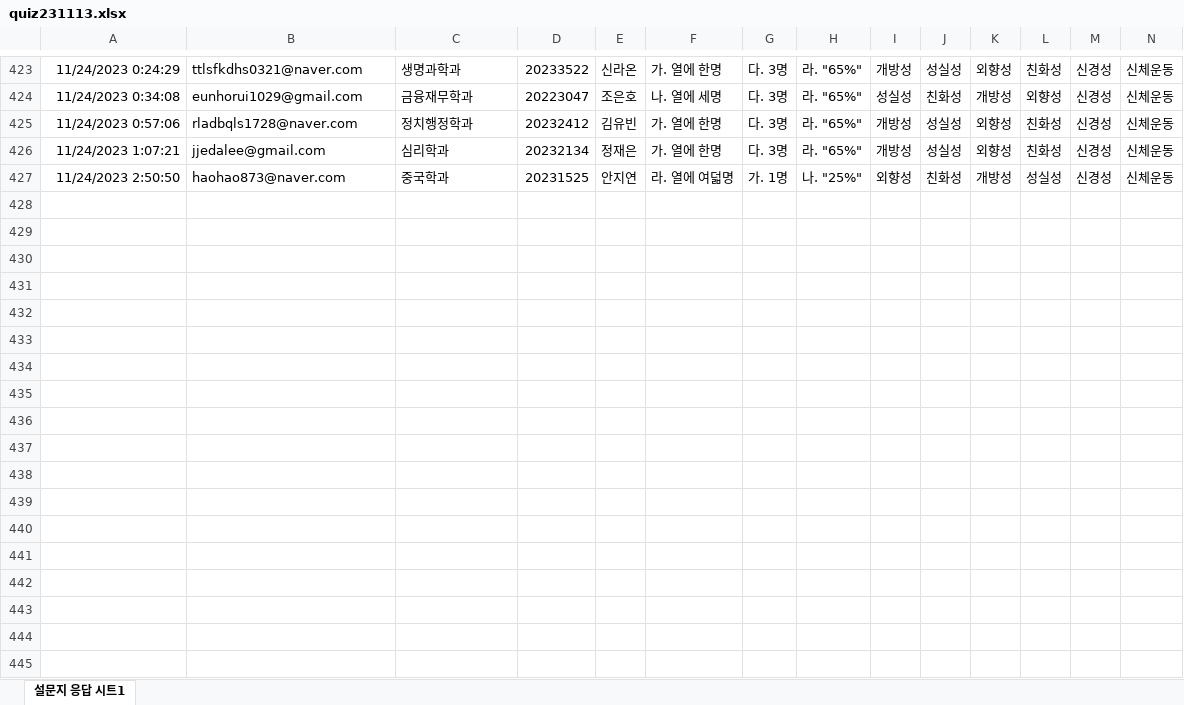
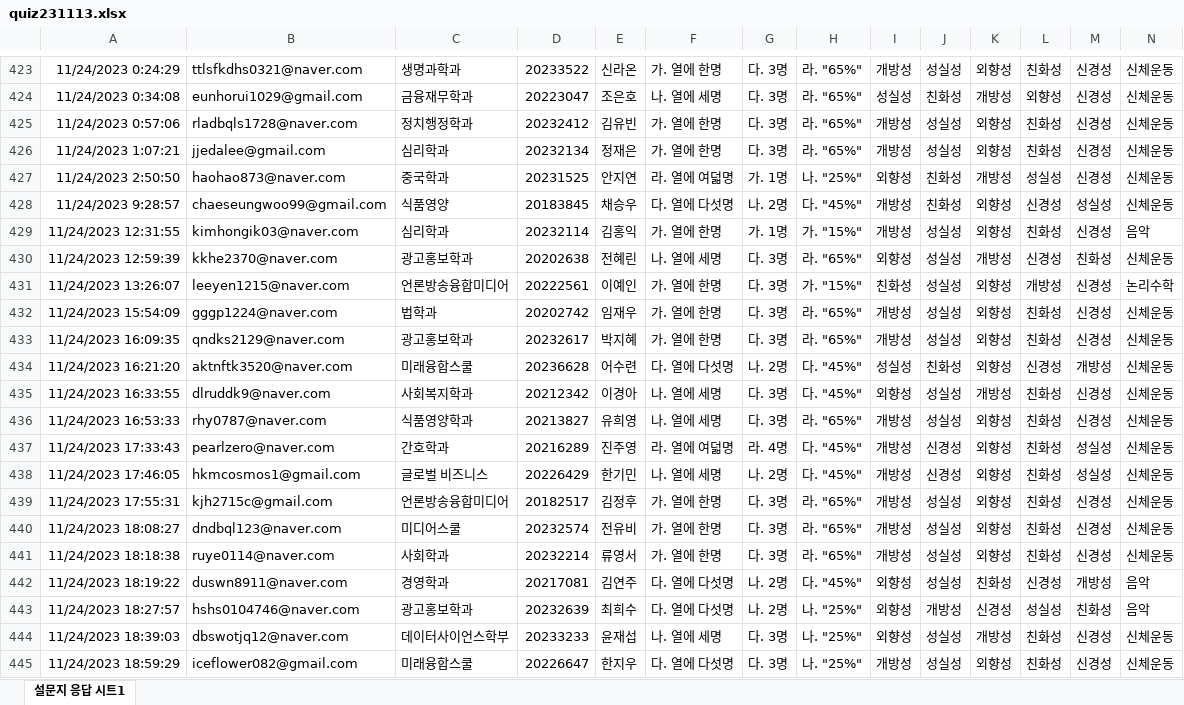
Before and after one commit to kwlee58/class202302, an Excel workbook: R/data/quiz231113.xlsx, sheet 설문지 응답 시트1, drawn as a sheet; only a part is shown, gaps mark what is left out; values as stored, in another font and other column widths than the file's, no borders; rows hold the shown columns only; the diff covers the shown part only; the diff names each change by its address in the sheet, - before the commit and + after, or states it on an @@ line.

```diff
--- a/R/data/quiz231113.xlsx (sheet 설문지 응답 시트1)
+++ b/R/data/quiz231113.xlsx (sheet 설문지 응답 시트1)
+row 428: 11/24/2023 9:28:57 | chaeseungwoo99@gmail.com | 식품영양 | 20183845 | 채승우 | 다. 열에 다섯명 | 나. 2명 | 다. "45%" | 개방성 | 친화성 | 외향성 | 신경성 | 성실성 | 신체운동
+row 429: 11/24/2023 12:31:55 | kimhongik03@naver.com | 심리학과 | 20232114 | 김홍익 | 가. 열에 한명 | 가. 1명 | 가. "15%" | 개방성 | 성실성 | 외향성 | 친화성 | 신경성 | 음악
+row 430: 11/24/2023 12:59:39 | kkhe2370@naver.com | 광고홍보학과 | 20202638 | 전혜린 | 나. 열에 세명 | 다. 3명 | 라. "65%" | 외향성 | 성실성 | 개방성 | 신경성 | 친화성 | 신체운동
+row 431: 11/24/2023 13:26:07 | leeyen1215@naver.com | 언론방송융합미디어 | 20222561 | 이예인 | 가. 열에 한명 | 다. 3명 | 가. "15%" | 친화성 | 성실성 | 외향성 | 개방성 | 신경성 | 논리수학
+row 432: 11/24/2023 15:54:09 | gggp1224@naver.com | 법학과 | 20202742 | 임재우 | 가. 열에 한명 | 다. 3명 | 라. "65%" | 개방성 | 성실성 | 외향성 | 친화성 | 신경성 | 신체운동
+row 433: 11/24/2023 16:09:35 | qndks2129@naver.com | 광고홍보학과 | 20232617 | 박지혜 | 가. 열에 한명 | 다. 3명 | 라. "65%" | 개방성 | 성실성 | 외향성 | 친화성 | 신경성 | 신체운동
+row 434: 11/24/2023 16:21:20 | aktnftk3520@naver.com | 미래융합스쿨 | 20236628 | 어수련 | 다. 열에 다섯명 | 나. 2명 | 다. "45%" | 성실성 | 친화성 | 외향성 | 신경성 | 개방성 | 신체운동
+row 435: 11/24/2023 16:33:55 | dlruddk9@naver.com | 사회복지학과 | 20212342 | 이경아 | 나. 열에 세명 | 다. 3명 | 다. "45%" | 외향성 | 성실성 | 개방성 | 친화성 | 신경성 | 신체운동
+row 436: 11/24/2023 16:53:33 | rhy0787@naver.com | 식품영양학과 | 20213827 | 유희영 | 나. 열에 세명 | 다. 3명 | 라. "65%" | 개방성 | 성실성 | 외향성 | 친화성 | 신경성 | 신체운동
+row 437: 11/24/2023 17:33:43 | pearlzero@naver.com | 간호학과 | 20216289 | 진주영 | 라. 열에 여덟명 | 라. 4명 | 다. "45%" | 개방성 | 신경성 | 외향성 | 친화성 | 성실성 | 신체운동
+row 438: 11/24/2023 17:46:05 | hkmcosmos1@gmail.com | 글로벌 비즈니스 | 20226429 | 한기민 | 나. 열에 세명 | 나. 2명 | 다. "45%" | 개방성 | 신경성 | 외향성 | 친화성 | 성실성 | 신체운동
+row 439: 11/24/2023 17:55:31 | kjh2715c@gmail.com | 언론방송융합미디어 | 20182517 | 김정후 | 가. 열에 한명 | 다. 3명 | 라. "65%" | 개방성 | 성실성 | 외향성 | 친화성 | 신경성 | 신체운동
+row 440: 11/24/2023 18:08:27 | dndbql123@naver.com | 미디어스쿨 | 20232574 | 전유비 | 가. 열에 한명 | 다. 3명 | 라. "65%" | 개방성 | 성실성 | 외향성 | 친화성 | 신경성 | 신체운동
+row 441: 11/24/2023 18:18:38 | ruye0114@naver.com | 사회학과 | 20232214 | 류영서 | 가. 열에 한명 | 다. 3명 | 라. "65%" | 개방성 | 성실성 | 외향성 | 친화성 | 신경성 | 신체운동
+row 442: 11/24/2023 18:19:22 | duswn8911@naver.com | 경영학과 | 20217081 | 김연주 | 다. 열에 다섯명 | 나. 2명 | 다. "45%" | 외향성 | 성실성 | 친화성 | 신경성 | 개방성 | 음악
+row 443: 11/24/2023 18:27:57 | hshs0104746@naver.com | 광고홍보학과 | 20232639 | 최희수 | 다. 열에 다섯명 | 나. 2명 | 나. "25%" | 외향성 | 개방성 | 신경성 | 성실성 | 친화성 | 음악
+row 444: 11/24/2023 18:39:03 | dbswotjq12@naver.com | 데이터사이언스학부 | 20233233 | 윤재섭 | 나. 열에 세명 | 다. 3명 | 나. "25%" | 외향성 | 성실성 | 개방성 | 친화성 | 신경성 | 신체운동
+row 445: 11/24/2023 18:59:29 | iceflower082@gmail.com | 미래융합스쿨 | 20226647 | 한지우 | 다. 열에 다섯명 | 다. 3명 | 나. "25%" | 개방성 | 성실성 | 외향성 | 친화성 | 신경성 | 신체운동
```
Also changed, not shown: 1 added row elsewhere in this sheet, R/data/MW231113.xlsx, R/data/MW231113_tmp.xlsx, 18 other files.
